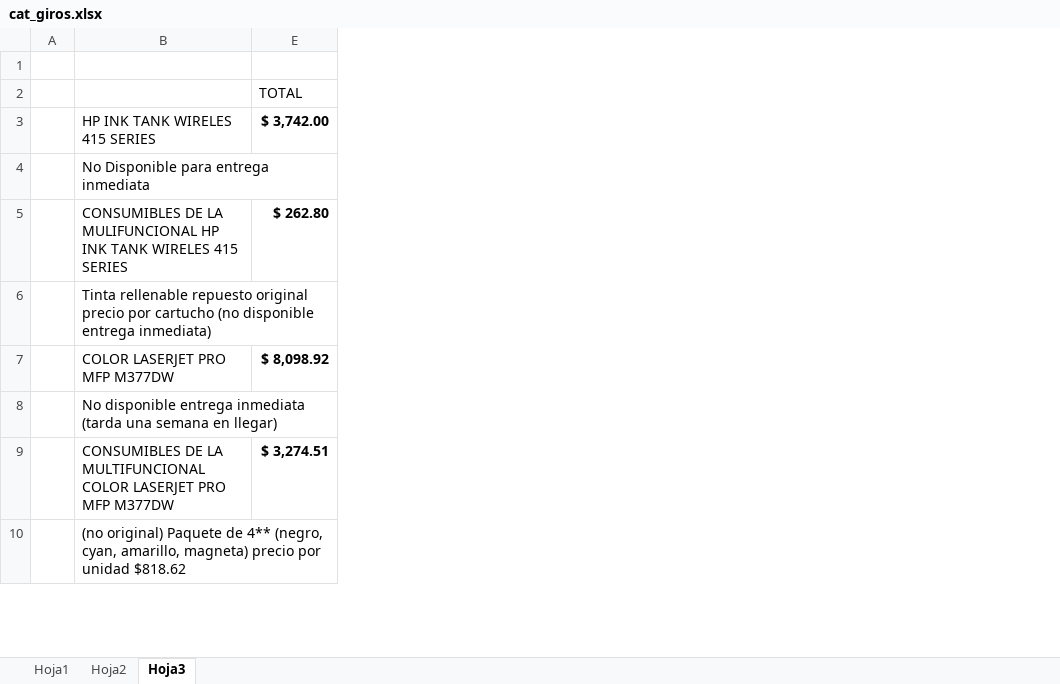
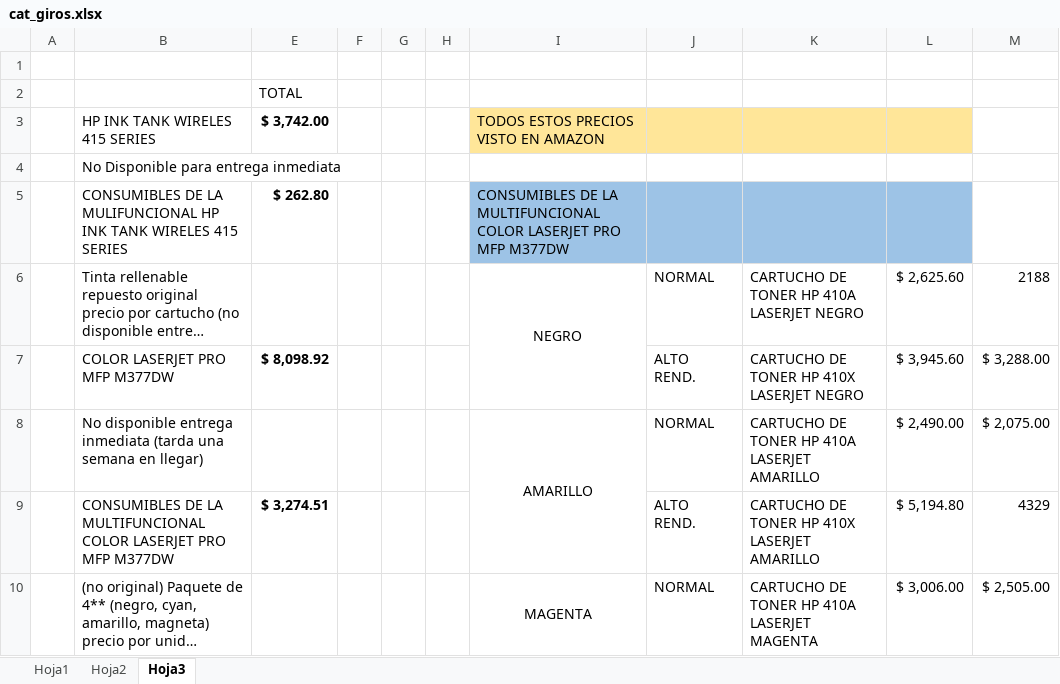
Before and after one commit to demitrimax/cfacturas, an Excel workbook: datos/cat_giros.xlsx, sheet Hoja3, drawn as a sheet; only a part is shown; long unchanged cells end in …; values as stored, in another font and other column widths than the file's, no borders; the diff names each change by its address in the sheet, - before the commit and + after, or states it on an @@ line.

```diff
--- a/datos/cat_giros.xlsx (sheet Hoja3)
+++ b/datos/cat_giros.xlsx (sheet Hoja3)
+column F, empty
+column G, empty
+column H, empty
+column I, rows 3-10: TODOS ESTOS PRECIOS VISTO EN AMAZON |  | CONSUMIBLES DE LA MULTIFUNCIONAL COLOR LASERJET PRO MFP M377DW | NEGRO |  | AMARILLO |  | MAGENTA
+column J, rows 6-10: NORMAL | ALTO REND. | NORMAL | ALTO REND. | NORMAL
+column K, rows 6-10: CARTUCHO DE TONER HP 410A LASERJET NEGRO | CARTUCHO DE TONER HP 410X LASERJET NEGRO | CARTUCHO DE TONER HP 410A LASERJET AMARILLO | CARTUCHO DE TONER HP 410X LASERJET AMARILLO | CARTUCHO DE TONER HP 410A LASERJET MAGENTA
+column L, rows 6-10: $ 2,625.60 | $ 3,945.60 | $ 2,490.00 | $ 5,194.80 | $ 3,006.00
+column M, rows 6-10: 2188 | $ 3,288.00 | $ 2,075.00 | 4329 | $ 2,505.00
```
Also changed, not shown: 13 other files.
